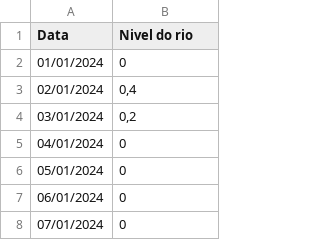
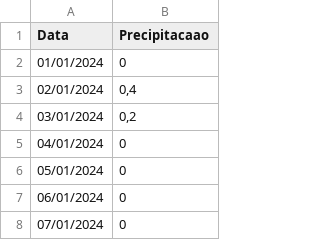
Before and after one commit to sanchesprogramer/Inteligencia-Artificial, a CSV file: Projeto/INMET_S_RS_A813_RIO PARDO_01-01-2024_A_31-12-2024.CSV, drawn as a sheet; only a part is shown.

Commit message:
Update INMET_S_RS_A813_RIO PARDO_01-01-2024_A_31-12-2024.CSV

```diff
--- a/Projeto/INMET_S_RS_A813_RIO PARDO_01-01-2024_A_31-12-2024.CSV
+++ b/Projeto/INMET_S_RS_A813_RIO PARDO_01-01-2024_A_31-12-2024.CSV
@@ -1,2 +1,2 @@
-Data;Nivel do rio
+Data;Precipitacaao
 01/01/2024;0
```
